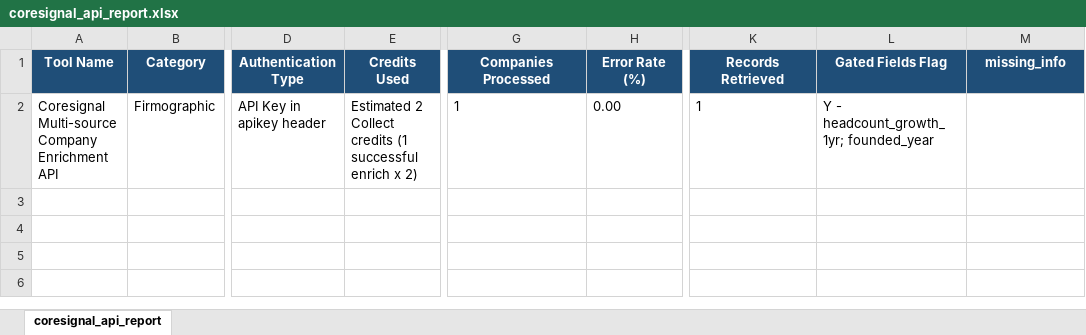
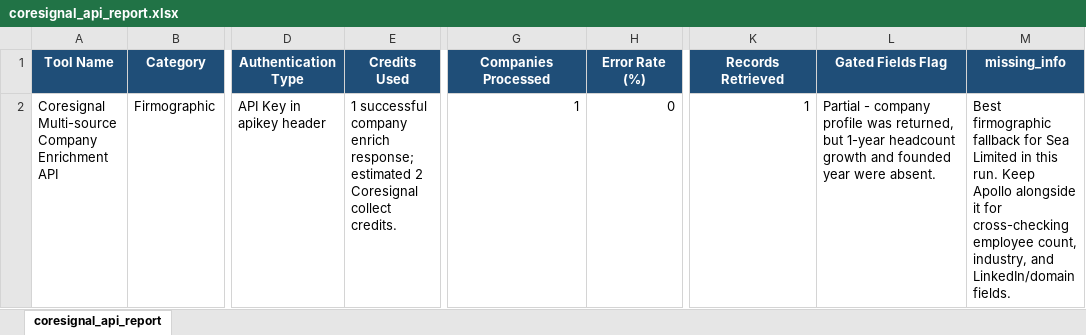
Before and after one commit to haradi880/HPI-Codes, an Excel workbook: hpi_scraper/Firmographic/coresignal/coresignal_api_report.xlsx, sheet coresignal_api_report, drawn as a sheet; only a part is shown, gaps mark what is left out; values as stored, in another font and other column widths than the file's, no borders; the diff names each change by its address in the sheet, - before the commit and + after, or states it on an @@ line.

Commit message:
Refresh FullEnrich contact output and polish reports

```diff
--- a/hpi_scraper/Firmographic/coresignal/coresignal_api_report.xlsx (sheet coresignal_api_report)
+++ b/hpi_scraper/Firmographic/coresignal/coresignal_api_report.xlsx (sheet coresignal_api_report)
-E2 (Credits Used): Estimated 2 Collect credits (1 successful enrich x 2)
+E2 (Credits Used): 1 successful company enrich response; estimated 2 Coresignal collect credits.
-G2 alignment: left
+G2 alignment: right
-H2 (Error Rate (%)): 0.00
+H2 (Error Rate (%)): 0
-K2 alignment: left
+K2 alignment: right
-L2 (Gated Fields Flag): Y - headcount_growth_1yr; founded_year
+L2 (Gated Fields Flag): Partial - company profile was returned, but 1-year headcount growth and founded year were absent.
-M2 (missing_info): (empty)
+M2 (missing_info): Best firmographic fallback for Sea Limited in this run. Keep Apollo alongside it for cross-checking employee count, industry, and LinkedIn/domain fields.
```
Also changed, not shown: hpi_scraper/JobsHiring/apollo/apollo_api_report.xlsx, hpi_scraper/JobsHiring/coresignal/coresignal_api_report.xlsx, 20 other files.
